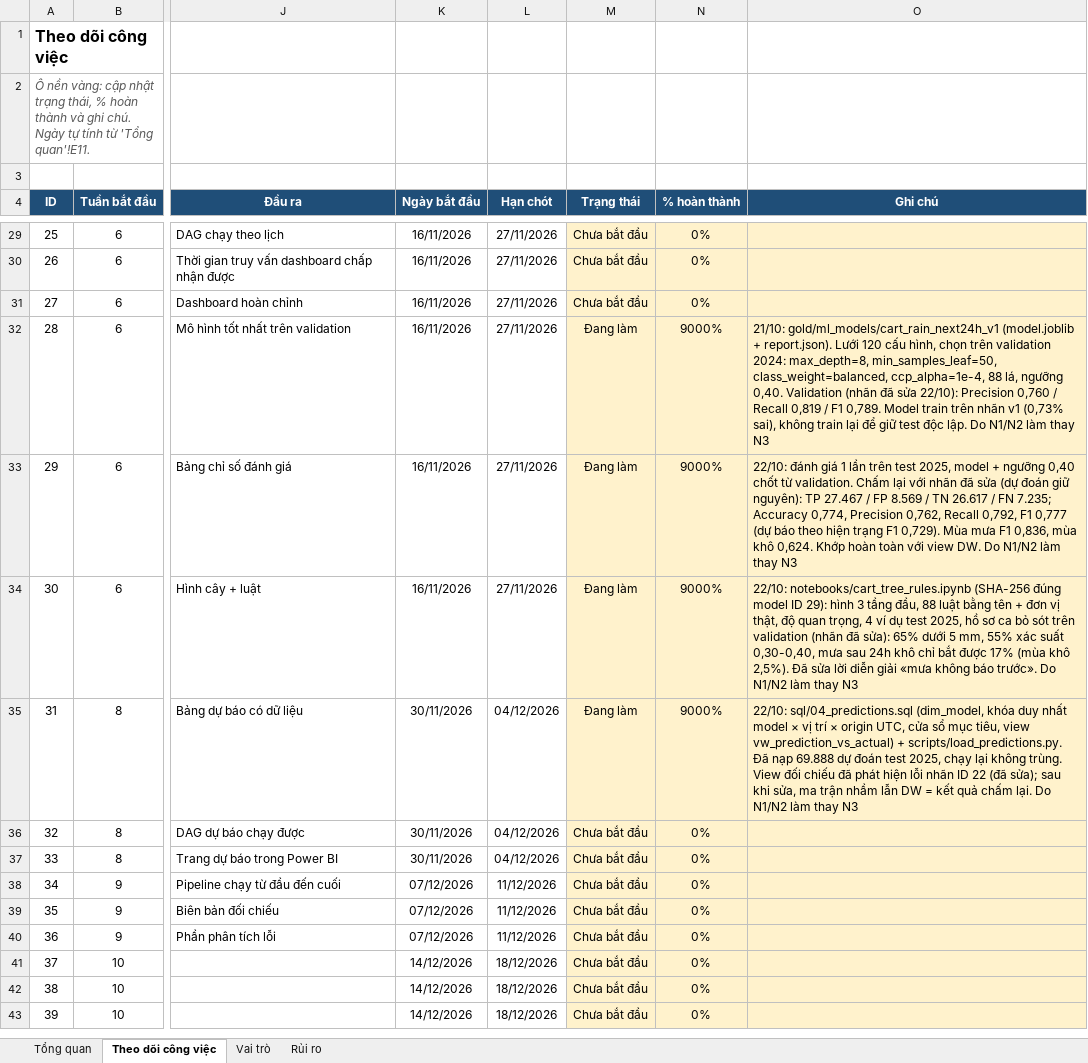
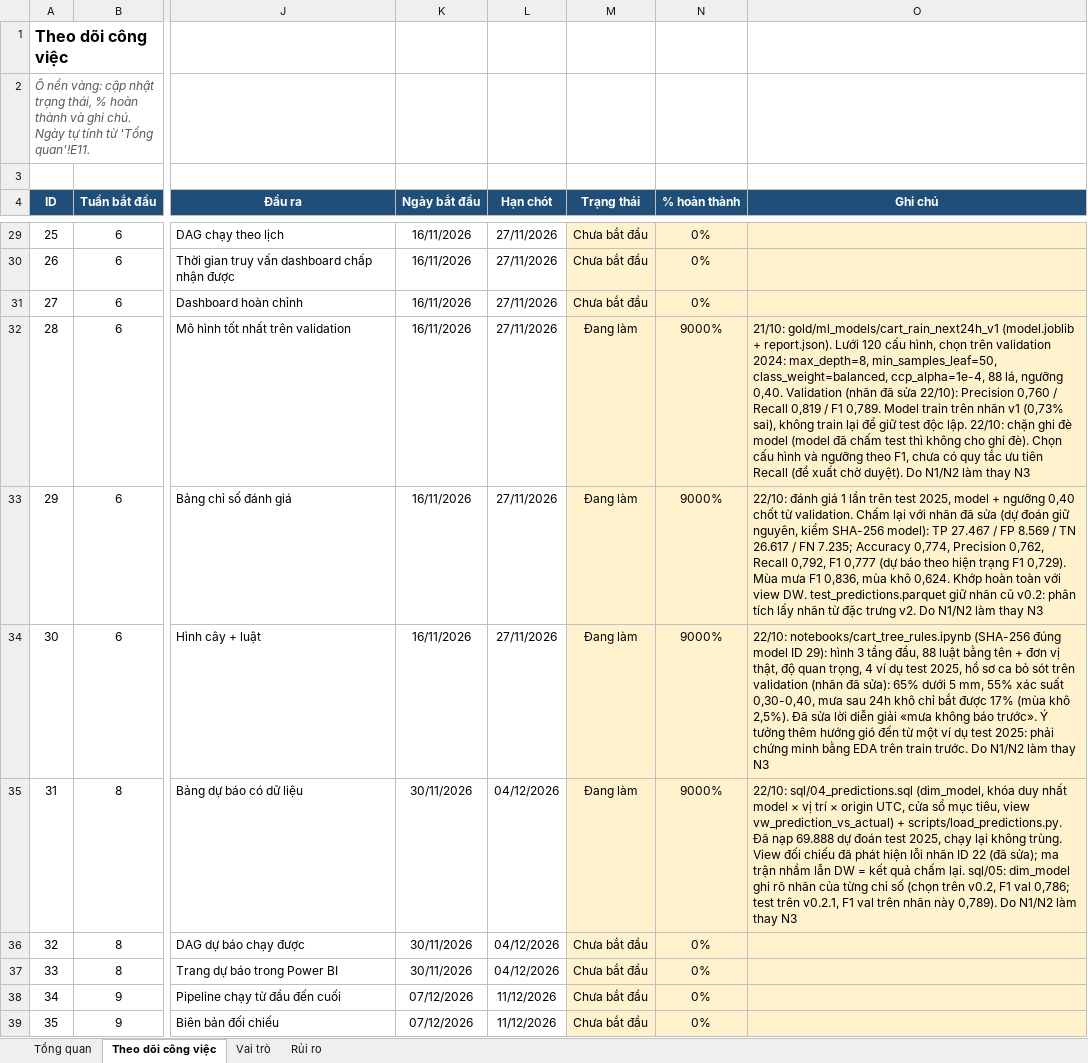
Before and after one commit to congdtptit/vietnam-weather-data-warehouse, an Excel workbook: Phan_cong_cong_viec_DW_khi_tuong.xlsx, sheet Theo dõi công việc, drawn as a sheet; only a part is shown, gaps mark what is left out; the shorter side is filled out with more unchanged rows; values as stored, in another font and other column widths than the file's, no borders; charts and pictures and conditional formats not drawn; the diff covers the shown part only; the diff names each change by its address in the sheet, - before the commit and + after, or states it on an @@ line.

```diff
--- a/Phan_cong_cong_viec_DW_khi_tuong.xlsx (sheet Theo dõi công việc)
+++ b/Phan_cong_cong_viec_DW_khi_tuong.xlsx (sheet Theo dõi công việc)
-O32 (Ghi chú): …độc lập. Do N1/N2…
+O32 (Ghi chú): …độc lập. 22/10: chặn ghi đè model (model đã chấm test thì không cho ghi đè). Chọn cấu hình và ngưỡng theo F1, chưa có quy tắc ưu tiên Recall (đề xuất chờ duyệt). Do N1/N2…
-O33 (Ghi chú): …đoán giữ nguyên): TP 27.467 / FP 8.569 / TN 26.617 / FN 7.235; Accuracy 0,774, Precision 0,762, Recall 0,792, F1 0,777 (dự báo theo hiện trạng F1 0,729). Mùa mưa F1 0,836, mùa khô 0,624. Khớp hoàn toàn với view DW. Do N1/N2…
+O33 (Ghi chú): …đoán giữ nguyên, kiểm SHA-256 model): TP 27.467 / FP 8.569 / TN 26.617 / FN 7.235; Accuracy 0,774, Precision 0,762, Recall 0,792, F1 0,777 (dự báo theo hiện trạng F1 0,729). Mùa mưa F1 0,836, mùa khô 0,624. Khớp hoàn toàn với view DW. test_predictions.parquet giữ nhãn cũ v0.2: phân tích lấy nhãn từ đặc trưng v2. Do N1/N2…
-O34 (Ghi chú): …báo trước». Do N1/N2…
+O34 (Ghi chú): …báo trước». Ý tưởng thêm hướng gió đến từ một ví dụ test 2025: phải chứng minh bằng EDA trên train trước. Do N1/N2…
-O35 (Ghi chú): …(đã sửa); sau khi sửa, ma trận nhầm lẫn DW = kết quả chấm lại. Do N1/N2…
+O35 (Ghi chú): …(đã sửa); ma trận nhầm lẫn DW = kết quả chấm lại. sql/05: dim_model ghi rõ nhãn của từng chỉ số (chọn trên v0.2, F1 val 0,786; test trên v0.2.1, F1 val trên nhãn này 0,789). Do N1/N2…
```
Also changed, not shown: 13 edited cells elsewhere in this sheet, sheet Rủi ro, 51 other files.
